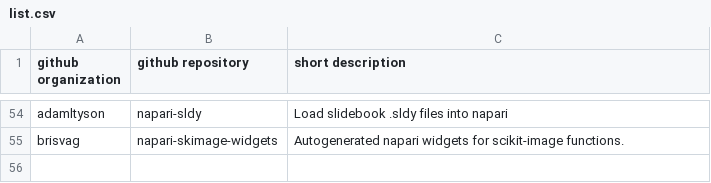
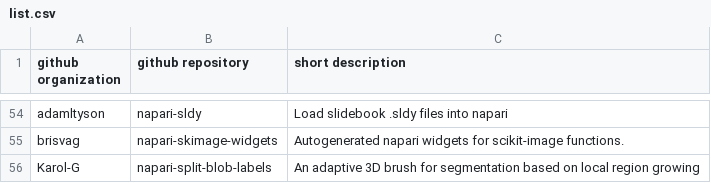
Before and after one commit to haesleinhuepf/awesome-napari-plugins-that-are-not-on-the-napari-hub-yet, a CSV file: list.csv, drawn as a sheet; only a part is shown, gaps mark what is left out; the diff names each change by its address in the sheet, - before the commit and + after, or states it on an @@ line.

Commit message:
added napari-split-blob-labels

```diff
--- a/list.csv
+++ b/list.csv
+row 56: Karol-G | napari-split-blob-labels | An adaptive 3D brush for segmentation based on local region growing
```
